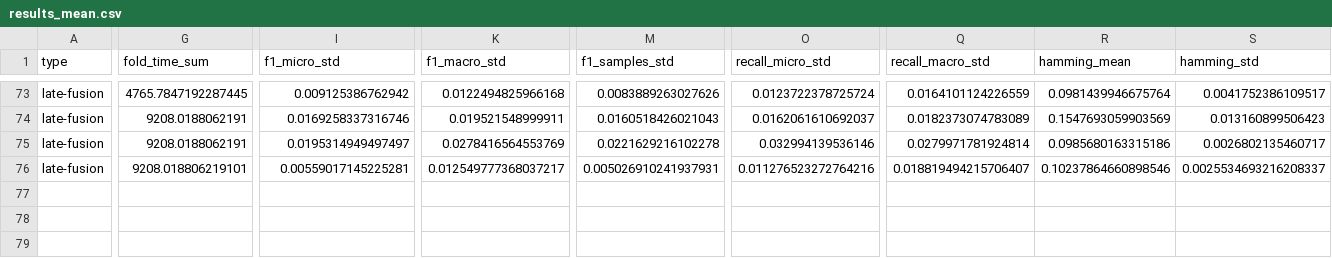
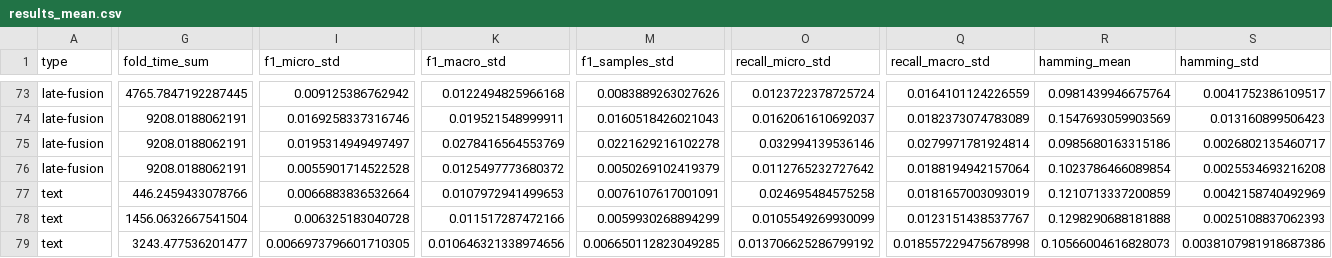
Before and after one commit to szybec31/Movie_Multi-Label-Classification, a CSV file: results_mean.csv, drawn as a sheet; only a part is shown, gaps mark what is left out; rows hold the shown columns only; the diff covers the shown part only; the diff names each change by its address in the sheet, - before the commit and + after, or states it on an @@ line.

Commit message:
Text results

```diff
--- a/results_mean.csv
+++ b/results_mean.csv
-G76 (fold_time_sum): 9208.018806219101
+G76 (fold_time_sum): 9208.0188062191
-I76 (f1_micro_std): 0.00559017145225281
+I76 (f1_micro_std): 0.0055901714522528
-K76 (f1_macro_std): 0.012549777368037217
+K76 (f1_macro_std): 0.0125497773680372
-M76 (f1_samples_std): 0.005026910241937931
+M76 (f1_samples_std): 0.0050269102419379
-O76 (recall_micro_std): 0.011276523272764216
+O76 (recall_micro_std): 0.0112765232727642
-Q76 (recall_macro_std): 0.018819494215706407
+Q76 (recall_macro_std): 0.0188194942157064
-R76 (hamming_mean): 0.10237864660898546
+R76 (hamming_mean): 0.1023786466089854
-S76 (hamming_std): 0.0025534693216208337
+S76 (hamming_std): 0.0025534693216208
+row 77: text | 446.2459433078766 | 0.0066883836532664 | 0.0107972941499653 | 0.0076107617001091 | 0.024695484575258 | 0.0181657003093019 | 0.1210713337200859 | 0.0042158740492969
+row 78: text | 1456.0632667541504 | 0.006325183040728 | 0.011517287472166 | 0.0059930268894299 | 0.0105549269930099 | 0.0123151438537767 | 0.1298290688181888 | 0.0025108837062393
+row 79: text | 3243.477536201477 | 0.0066973796601710305 | 0.010646321338974656 | 0.006650112823049285 | 0.013706625286799192 | 0.018557229475678998 | 0.10566004616828073 | 0.0038107981918687386
```
Also changed, not shown: 3 edited cells elsewhere in this file, 1 other file.
